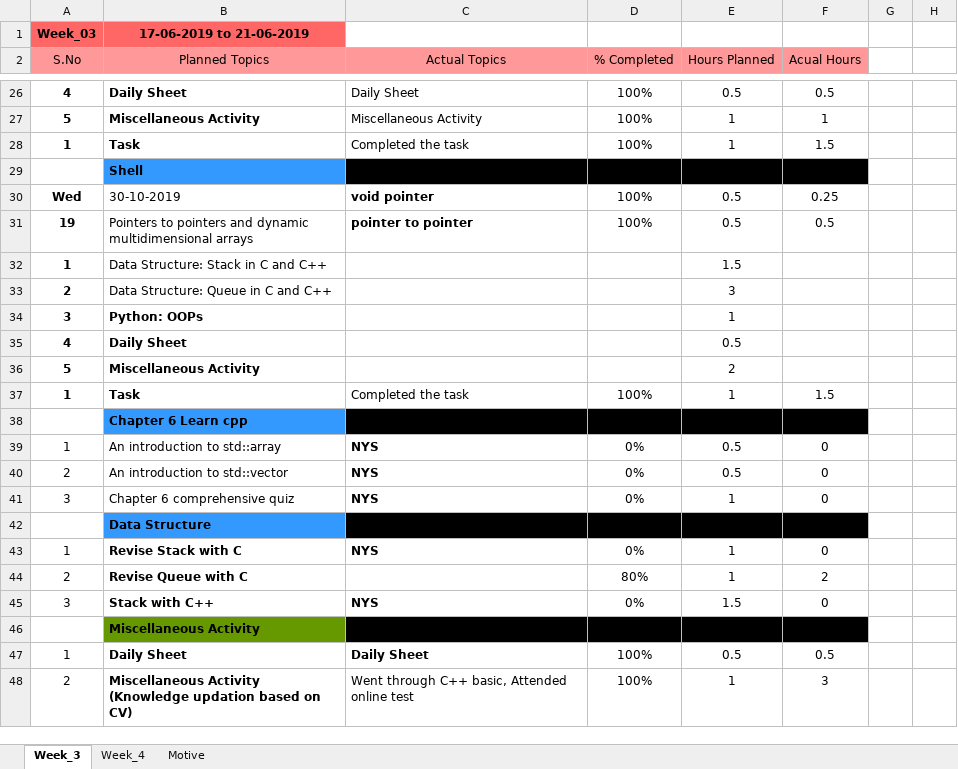
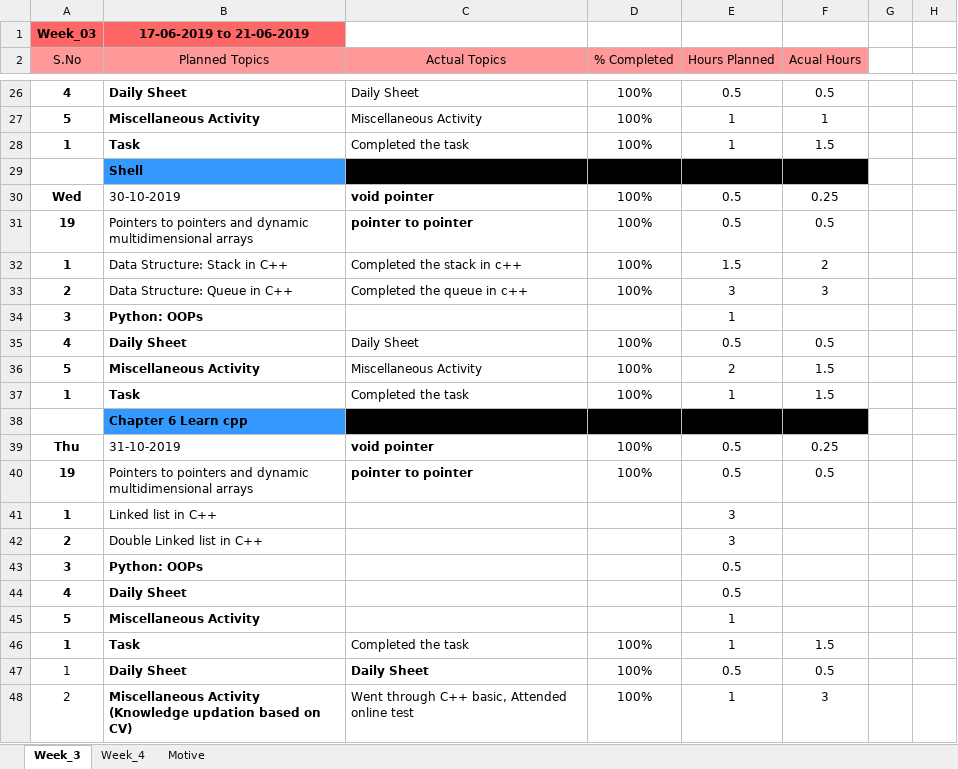
Before and after one commit to JkUzumaki/testPractiseArena, an Excel workbook: Daily_plan/2019/10_Oct/29-Oct_01-Nov.xlsx, sheet Week_3, drawn as a sheet; only a part is shown, gaps mark what is left out; values as stored, in another font and other column widths than the file's, no borders; removed rows and columns are numbered as before the commit, all else as after; the diff covers the shown part only; the diff names each change by its address in the sheet, - before the commit and + after, or states it on an @@ line.

```diff
--- a/Daily_plan/2019/10_Oct/29-Oct_01-Nov.xlsx (sheet Week_3)
+++ b/Daily_plan/2019/10_Oct/29-Oct_01-Nov.xlsx (sheet Week_3)
-B32 (Planned Topics): Data Structure: Stack in C and C++
+B32 (Planned Topics): Data Structure: Stack in C++
-C32 (Actual Topics): (empty)
+C32 (Actual Topics): Completed the stack in c++
-D32:D33 (% Completed): (empty)
+D32:D33 (% Completed): 100%
-F32 (Acual Hours): (empty)
+F32 (Acual Hours): 2
-B33 (Planned Topics): Data Structure: Queue in C and C++
+B33 (Planned Topics): Data Structure: Queue in C++
-C33 (Actual Topics): (empty)
+C33 (Actual Topics): Completed the queue in c++
-F33 (Acual Hours): (empty)
+F33 (Acual Hours): 3
+row 35: 4 | Daily Sheet | Daily Sheet | 100% | 0.5 | 0.5
-C36 (Actual Topics): (empty)
+C36 (Actual Topics): Miscellaneous Activity
-D36 (% Completed): (empty)
+D36 (% Completed): 100%
-F36 (Acual Hours): (empty)
+F36 (Acual Hours): 1.5
-row 39: 1 | An introduction to std::array | NYS | 0% | 0.5 | 0
-row 40: 2 | An introduction to std::vector | NYS | 0% | 0.5 | 0
-row 41: 3 | Chapter 6 comprehensive quiz | NYS | 0% | 1 | 0
-row 42:  | Data Structure
+row 39: Thu | 31-10-2019 | void pointer | 100% | 0.5 | 0.25
+row 40: 19 | Pointers to pointers and dynamic multidimensional arrays | pointer to pointer | 100% | 0.5 | 0.5
+row 41: 1 | Linked list in C++ |  |  | 3
+row 42: 2 | Double Linked list in C++ |  |  | 3
+row 43: 3 | Python: OOPs |  |  | 0.5
@@ row 35 moved to row 44: 4 @@
+row 45: 5 | Miscellaneous Activity |  |  | 1
-A46 bold: off
+A46 bold: on
-B46 (Planned Topics): Revise Stack with C
+B46 (Planned Topics): Task
-C46 (Actual Topics): NYS
+C46 (Actual Topics): Completed the task
-C46 bold: on
+C46 bold: off
-D46 (% Completed): 0%
+D46 (% Completed): 100%
-F46 (Acual Hours): 0
+F46 (Acual Hours): 1.5
-row 44: 2 | Revise Queue with C |  | 80% | 1 | 2
-row 45: 3 | Stack with C++ | NYS | 0% | 1.5 | 0
-row 46:  | Miscellaneous Activity
```
Also changed, not shown: 1 added row, 1 removed row and 11 edited cells elsewhere in this sheet, sheet Week_4, 7 other files.
